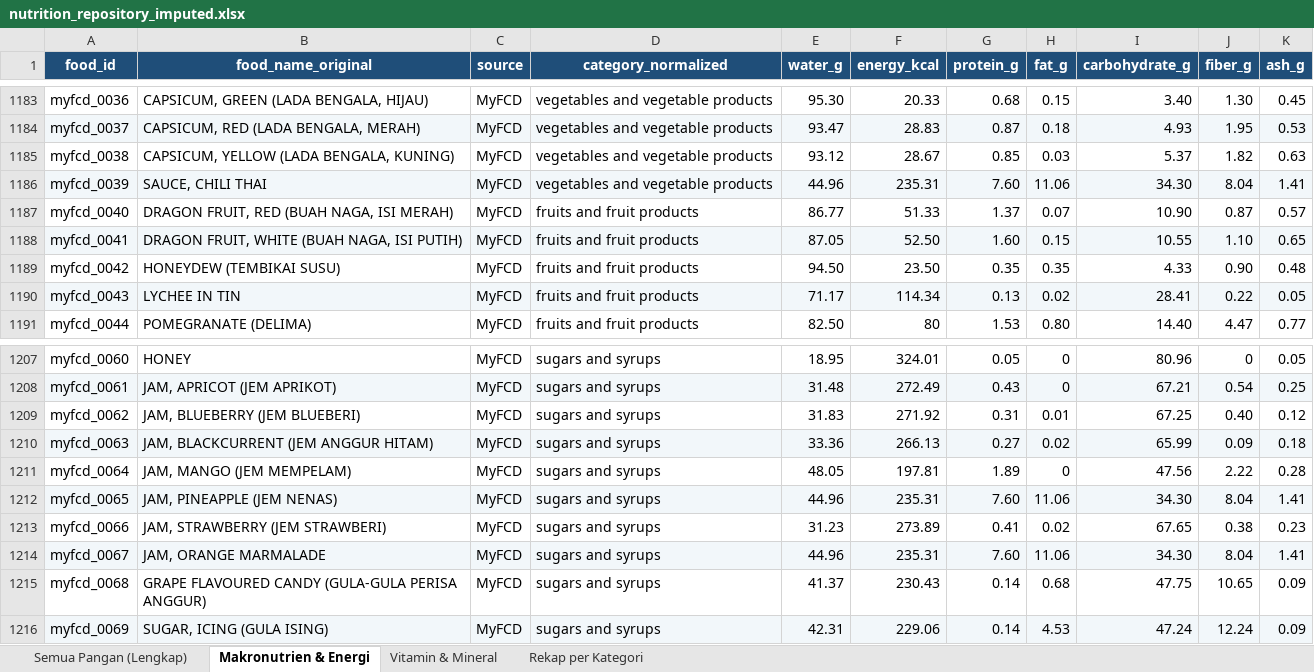
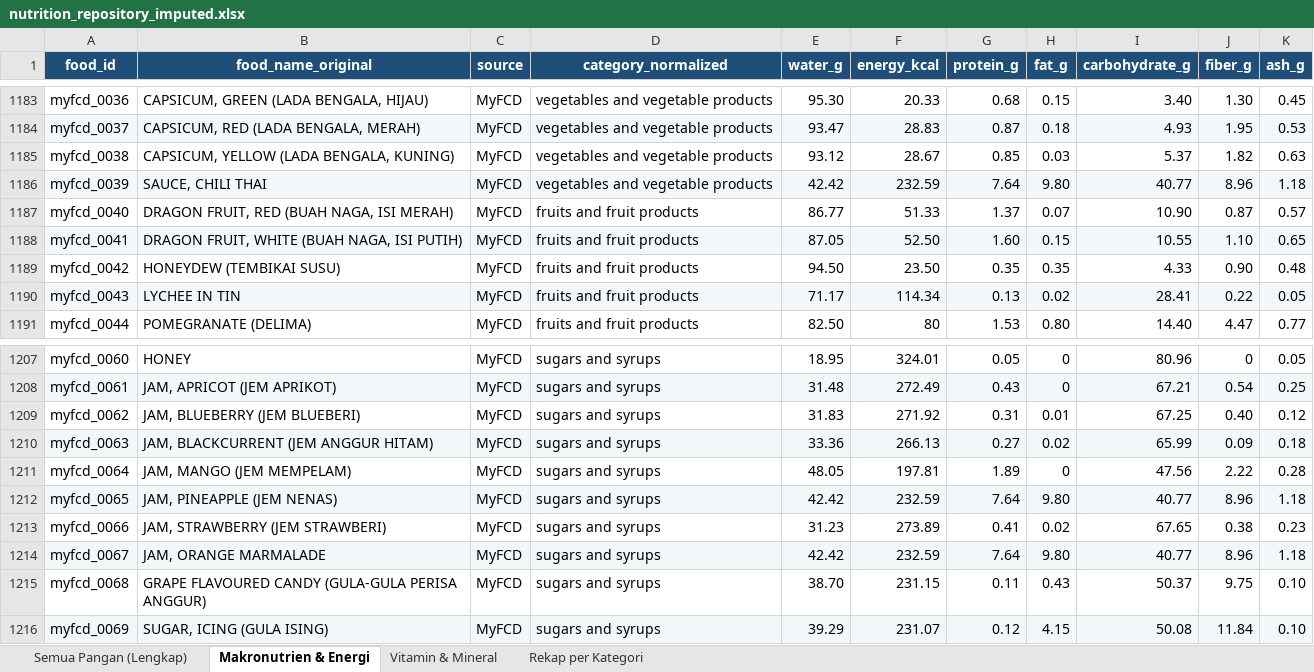
Before and after one commit to intanypurbasari/food-nutrition, an Excel workbook: data_processed/nutrition_repository_imputed.xlsx, sheet Makronutrien & Energi, drawn as a sheet; only a part is shown, gaps mark what is left out; values as stored, in another font and other column widths than the file's, no borders; the diff covers the shown part only; the diff names each change by its address in the sheet, - before the commit and + after, or states it on an @@ line.

```diff
--- a/data_processed/nutrition_repository_imputed.xlsx (sheet Makronutrien & Energi)
+++ b/data_processed/nutrition_repository_imputed.xlsx (sheet Makronutrien & Energi)
-E1186 (water_g): 44.96
+E1186 (water_g): 42.42
-F1186 (energy_kcal): 235.31
+F1186 (energy_kcal): 232.59
-G1186 (protein_g): 7.60
+G1186 (protein_g): 7.64
-H1186 (fat_g): 11.06
+H1186 (fat_g): 9.80
-I1186 (carbohydrate_g): 34.30
+I1186 (carbohydrate_g): 40.77
-J1186 (fiber_g): 8.04
+J1186 (fiber_g): 8.96
-K1186 (ash_g): 1.41
+K1186 (ash_g): 1.18
-E1212 (water_g): 44.96
+E1212 (water_g): 42.42
-F1212 (energy_kcal): 235.31
+F1212 (energy_kcal): 232.59
-G1212 (protein_g): 7.60
+G1212 (protein_g): 7.64
-H1212 (fat_g): 11.06
+H1212 (fat_g): 9.80
-I1212 (carbohydrate_g): 34.30
+I1212 (carbohydrate_g): 40.77
-J1212 (fiber_g): 8.04
+J1212 (fiber_g): 8.96
-K1212 (ash_g): 1.41
+K1212 (ash_g): 1.18
-E1214 (water_g): 44.96
+E1214 (water_g): 42.42
-F1214 (energy_kcal): 235.31
+F1214 (energy_kcal): 232.59
-G1214 (protein_g): 7.60
+G1214 (protein_g): 7.64
-H1214 (fat_g): 11.06
+H1214 (fat_g): 9.80
-I1214 (carbohydrate_g): 34.30
+I1214 (carbohydrate_g): 40.77
-J1214 (fiber_g): 8.04
+J1214 (fiber_g): 8.96
-K1214 (ash_g): 1.41
+K1214 (ash_g): 1.18
-E1215 (water_g): 41.37
+E1215 (water_g): 38.70
-F1215 (energy_kcal): 230.43
+F1215 (energy_kcal): 231.15
-G1215 (protein_g): 0.14
+G1215 (protein_g): 0.11
-H1215 (fat_g): 0.68
+H1215 (fat_g): 0.43
-I1215 (carbohydrate_g): 47.75
+I1215 (carbohydrate_g): 50.37
-J1215 (fiber_g): 10.65
+J1215 (fiber_g): 9.75
-K1215:K1216 (ash_g): 0.09
+K1215:K1216 (ash_g): 0.10
-E1216 (water_g): 42.31
+E1216 (water_g): 39.29
-F1216 (energy_kcal): 229.06
+F1216 (energy_kcal): 231.07
-G1216 (protein_g): 0.14
+G1216 (protein_g): 0.12
-H1216 (fat_g): 4.53
+H1216 (fat_g): 4.15
-I1216 (carbohydrate_g): 47.24
+I1216 (carbohydrate_g): 50.08
-J1216 (fiber_g): 12.24
+J1216 (fiber_g): 11.84
```
Also changed, not shown: 877 edited cells elsewhere in this sheet, sheet Semua Pangan (Lengkap), sheet Vitamin & Mineral, sheet Rekap per Kategori, 23 other files.
